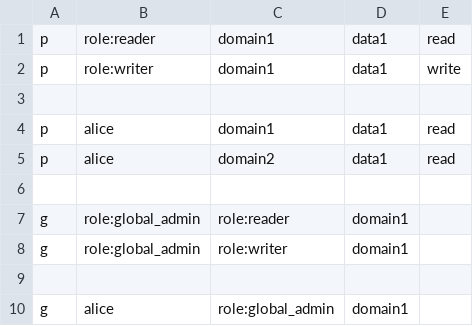
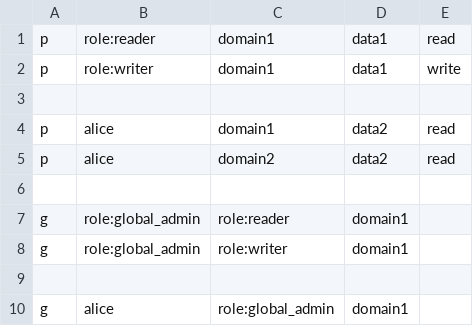
Before and after one commit to casbin/casbin, a CSV file: examples/rbac_with_hierarchy_with_domains_policy.csv, drawn as a sheet.

```diff
--- a/examples/rbac_with_hierarchy_with_domains_policy.csv
+++ b/examples/rbac_with_hierarchy_with_domains_policy.csv
@@ -3,4 +3,4 @@ p, role:writer, domain1, data1, write
 
-p, alice, domain1, data1, read
-p, alice, domain2, data1, read
+p, alice, domain1, data2, read
+p, alice, domain2, data2, read
 
```
Also changed, not shown: 2 other files.
